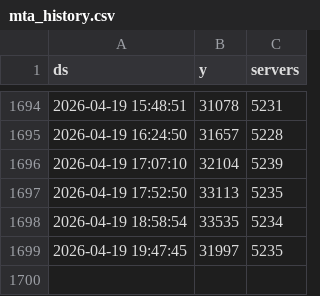
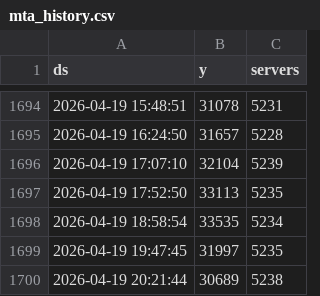
Before and after one commit to esemx/mtasa-activity-tracker, a CSV file: data/mta_history.csv, drawn as a sheet; only a part is shown, gaps mark what is left out.

Commit message:
Update time-series dataset: Sun Apr 19 20:21:44 UTC 2026

```diff
--- a/data/mta_history.csv
+++ b/data/mta_history.csv
@@ -1699 +1699,2 @@ ds,y,servers
 2026-04-19 19:47:45,31997,5235
+2026-04-19 20:21:44,30689,5238
```
